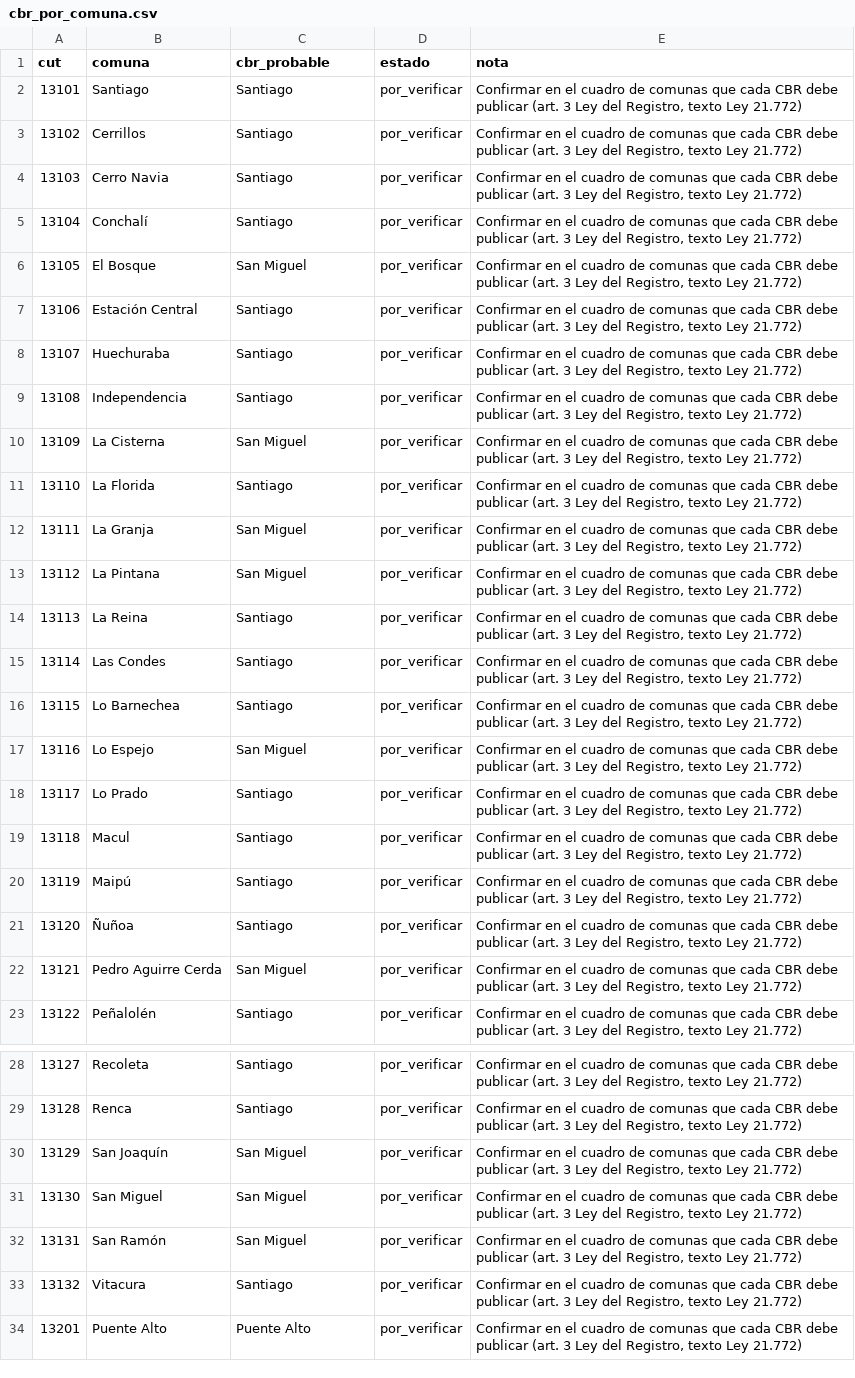
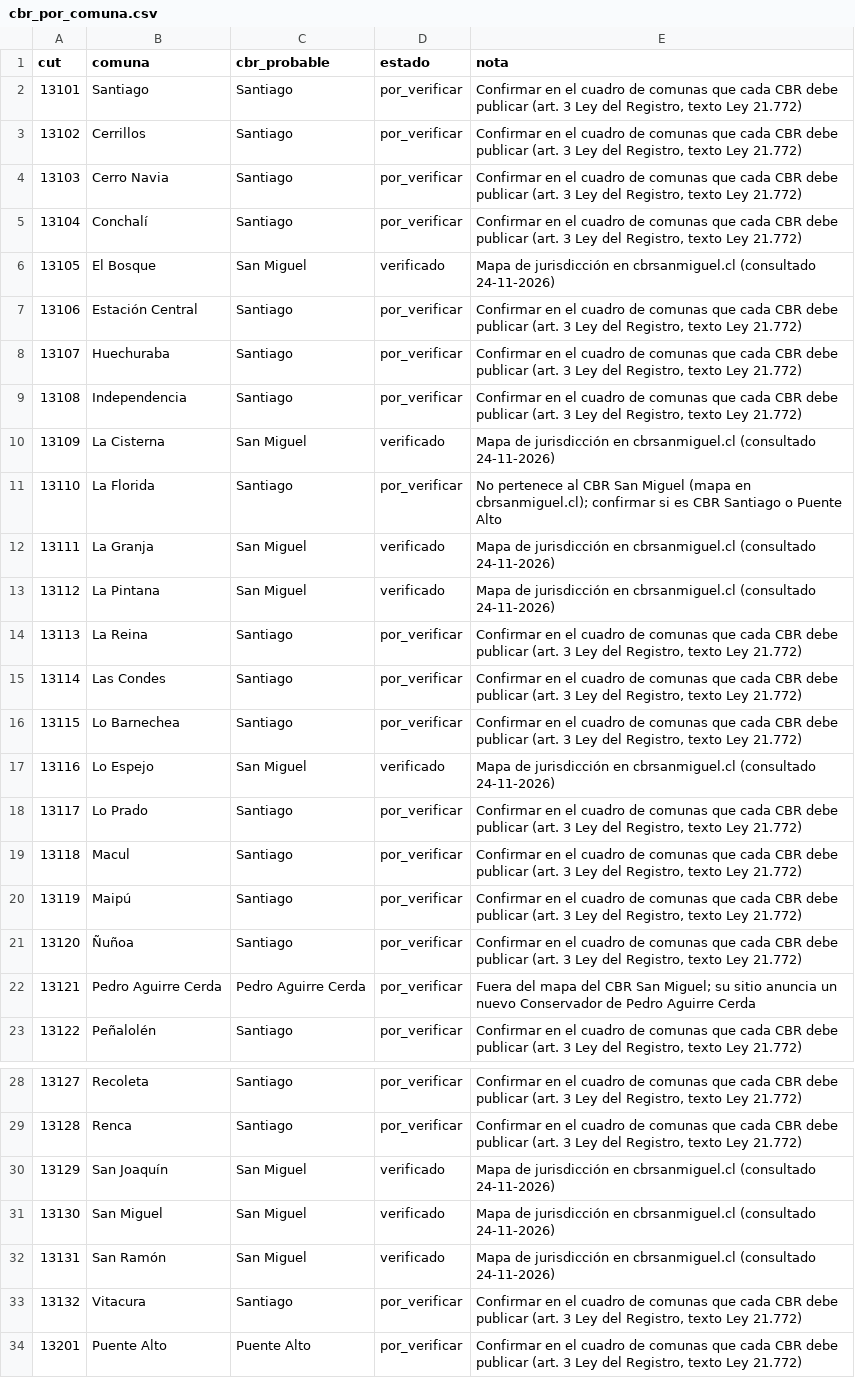
Before and after one commit to r2flows/reavaluo-shock-propiedades, a CSV file: src/etl/ref/cbr_por_comuna.csv, drawn as a sheet; only a part is shown, gaps mark what is left out.

```diff
--- a/src/etl/ref/cbr_por_comuna.csv
+++ b/src/etl/ref/cbr_por_comuna.csv
@@ -5,3 +5,3 @@ cut;comuna;cbr_probable;estado;nota
 13104;Conchalí;Santiago;por_verificar;Confirmar en el cuadro de comunas que cada CBR debe publicar (art. 3 Ley del Registro, texto Ley 21.772)
-13105;El Bosque;San Miguel;por_verificar;Confirmar en el cuadro de comunas que cada CBR debe publicar (art. 3 Ley del Registro, texto Ley 21.772)
+13105;El Bosque;San Miguel;verificado;Mapa de jurisdicción en cbrsanmiguel.cl (consultado 24-11-2026)
 13106;Estación Central;Santiago;por_verificar;Confirmar en el cuadro de comunas que cada CBR debe publicar (art. 3 Ley del Registro, texto Ley 21.772)
@@ -9,6 +9,6 @@ cut;comuna;cbr_probable;estado;nota
 13108;Independencia;Santiago;por_verificar;Confirmar en el cuadro de comunas que cada CBR debe publicar (art. 3 Ley del Registro, texto Ley 21.772)
-13109;La Cisterna;San Miguel;por_verificar;Confirmar en el cuadro de comunas que cada CBR debe publicar (art. 3 Ley del Registro, texto Ley 21.772)
-13110;La Florida;Santiago;por_verificar;Confirmar en el cuadro de comunas que cada CBR debe publicar (art. 3 Ley del Registro, texto Ley 21.772)
-13111;La Granja;San Miguel;por_verificar;Confirmar en el cuadro de comunas que cada CBR debe publicar (art. 3 Ley del Registro, texto Ley 21.772)
-13112;La Pintana;San Miguel;por_verificar;Confirmar en el cuadro de comunas que cada CBR debe publicar (art. 3 Ley del Registro, texto Ley 21.772)
+13109;La Cisterna;San Miguel;verificado;Mapa de jurisdicción en cbrsanmiguel.cl (consultado 24-11-2026)
+13110;La Florida;Santiago;por_verificar;"No pertenece al CBR San Miguel (mapa en cbrsanmiguel.cl); confirmar si es CBR Santiago o Puente Alto"
+13111;La Granja;San Miguel;verificado;Mapa de jurisdicción en cbrsanmiguel.cl (consultado 24-11-2026)
+13112;La Pintana;San Miguel;verificado;Mapa de jurisdicción en cbrsanmiguel.cl (consultado 24-11-2026)
 13113;La Reina;Santiago;por_verificar;Confirmar en el cuadro de comunas que cada CBR debe publicar (art. 3 Ley del Registro, texto Ley 21.772)
@@ -16,3 +16,3 @@ cut;comuna;cbr_probable;estado;nota
 13115;Lo Barnechea;Santiago;por_verificar;Confirmar en el cuadro de comunas que cada CBR debe publicar (art. 3 Ley del Registro, texto Ley 21.772)
-13116;Lo Espejo;San Miguel;por_verificar;Confirmar en el cuadro de comunas que cada CBR debe publicar (art. 3 Ley del Registro, texto Ley 21.772)
+13116;Lo Espejo;San Miguel;verificado;Mapa de jurisdicción en cbrsanmiguel.cl (consultado 24-11-2026)
 13117;Lo Prado;Santiago;por_verificar;Confirmar en el cuadro de comunas que cada CBR debe publicar (art. 3 Ley del Registro, texto Ley 21.772)
@@ -21,3 +21,3 @@ cut;comuna;cbr_probable;estado;nota
 13120;Ñuñoa;Santiago;por_verificar;Confirmar en el cuadro de comunas que cada CBR debe publicar (art. 3 Ley del Registro, texto Ley 21.772)
-13121;Pedro Aguirre Cerda;San Miguel;por_verificar;Confirmar en el cuadro de comunas que cada CBR debe publicar (art. 3 Ley del Registro, texto Ley 21.772)
+13121;Pedro Aguirre Cerda;Pedro Aguirre Cerda;por_verificar;"Fuera del mapa del CBR San Miguel; su sitio anuncia un nuevo Conservador de Pedro Aguirre Cerda"
 13122;Peñalolén;Santiago;por_verificar;Confirmar en el cuadro de comunas que cada CBR debe publicar (art. 3 Ley del Registro, texto Ley 21.772)
@@ -29,5 +29,5 @@ cut;comuna;cbr_probable;estado;nota
 13128;Renca;Santiago;por_verificar;Confirmar en el cuadro de comunas que cada CBR debe publicar (art. 3 Ley del Registro, texto Ley 21.772)
-13129;San Joaquín;San Miguel;por_verificar;Confirmar en el cuadro de comunas que cada CBR debe publicar (art. 3 Ley del Registro, texto Ley 21.772)
-13130;San Miguel;San Miguel;por_verificar;Confirmar en el cuadro de comunas que cada CBR debe publicar (art. 3 Ley del Registro, texto Ley 21.772)
-13131;San Ramón;San Miguel;por_verificar;Confirmar en el cuadro de comunas que cada CBR debe publicar (art. 3 Ley del Registro, texto Ley 21.772)
+13129;San Joaquín;San Miguel;verificado;Mapa de jurisdicción en cbrsanmiguel.cl (consultado 24-11-2026)
+13130;San Miguel;San Miguel;verificado;Mapa de jurisdicción en cbrsanmiguel.cl (consultado 24-11-2026)
+13131;San Ramón;San Miguel;verificado;Mapa de jurisdicción en cbrsanmiguel.cl (consultado 24-11-2026)
 13132;Vitacura;Santiago;por_verificar;Confirmar en el cuadro de comunas que cada CBR debe publicar (art. 3 Ley del Registro, texto Ley 21.772)
```
Also changed, not shown: 9 other files.
